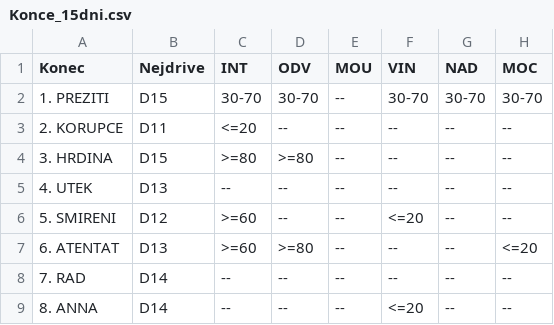
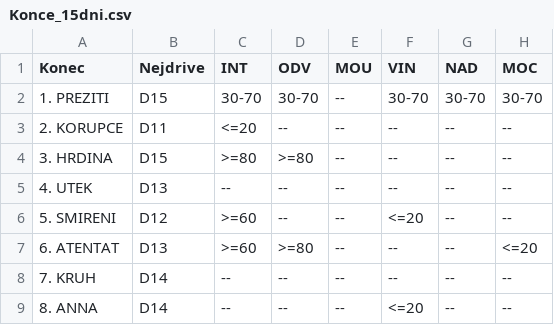
Before and after one commit to lucrecius04/IN-DUBIO, a CSV file: docs/scenar/Konce_15dni.csv, drawn as a sheet; only a part is shown; the diff names each change by its address in the sheet, - before the commit and + after, or states it on an @@ line.

```diff
--- a/docs/scenar/Konce_15dni.csv
+++ b/docs/scenar/Konce_15dni.csv
-A8 (Konec): 7. RAD
+A8 (Konec): 7. KRUH
```
Also changed, not shown: docs/scenar/Balancing.csv, docs/scenar/Pripady.csv, 40 other files.
